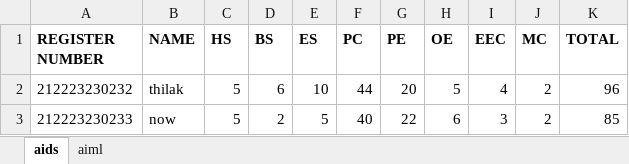
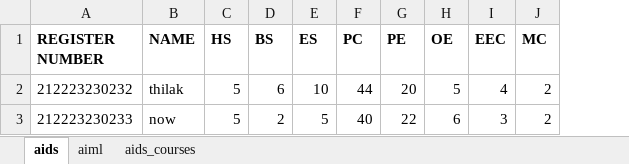
Before and after one commit to thilakeswaran03/Web_project, an Excel workbook: data/student_credits.xlsx, sheet aids, drawn as a sheet; values as stored, in another font and other column widths than the file's, no borders; the diff names each change by its address in the sheet, - before the commit and + after, or states it on an @@ line.

```diff
--- a/data/student_credits.xlsx (sheet aids)
+++ b/data/student_credits.xlsx (sheet aids)
+sheet tab: aids_courses
-column K (TOTAL), rows 2-3: 96 | 85
```
Also changed, not shown: sheet aiml, 11 other files.
